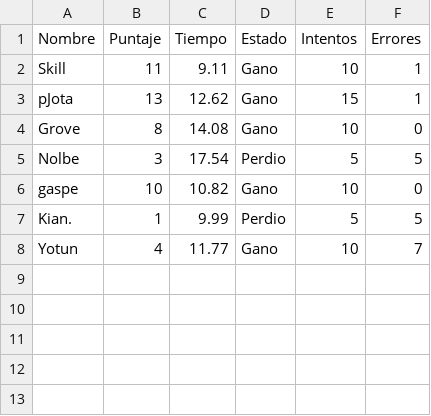
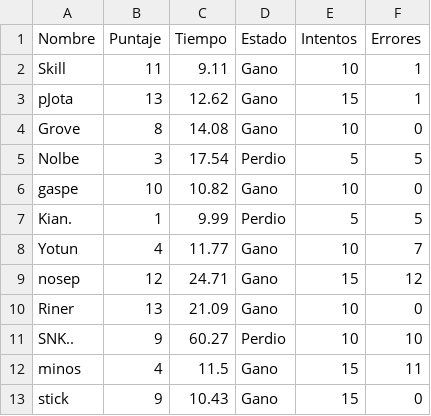
Before and after one commit to grobereiner/Proyecto1, a CSV file: resultados.csv, drawn as a sheet; the diff names each change by its address in the sheet, - before the commit and + after, or states it on an @@ line.

```diff
--- a/resultados.csv
+++ b/resultados.csv
+row 9: nosep | 12 | 24.71 | Gano | 15 | 12
+row 10: Riner | 13 | 21.09 | Gano | 10 | 0
+row 11: SNK.. | 9 | 60.27 | Perdio | 10 | 10
+row 12: minos | 4 | 11.5 | Gano | 15 | 11
+row 13: stick | 9 | 10.43 | Gano | 15 | 0
```
Also changed, not shown: 1 other file.
